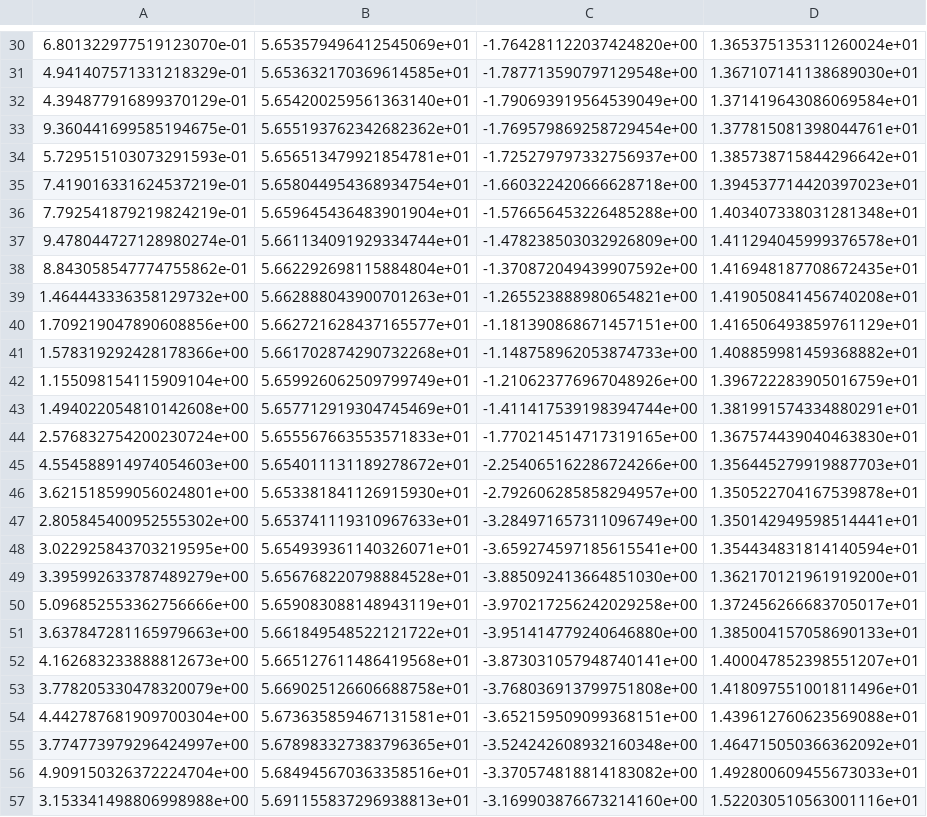
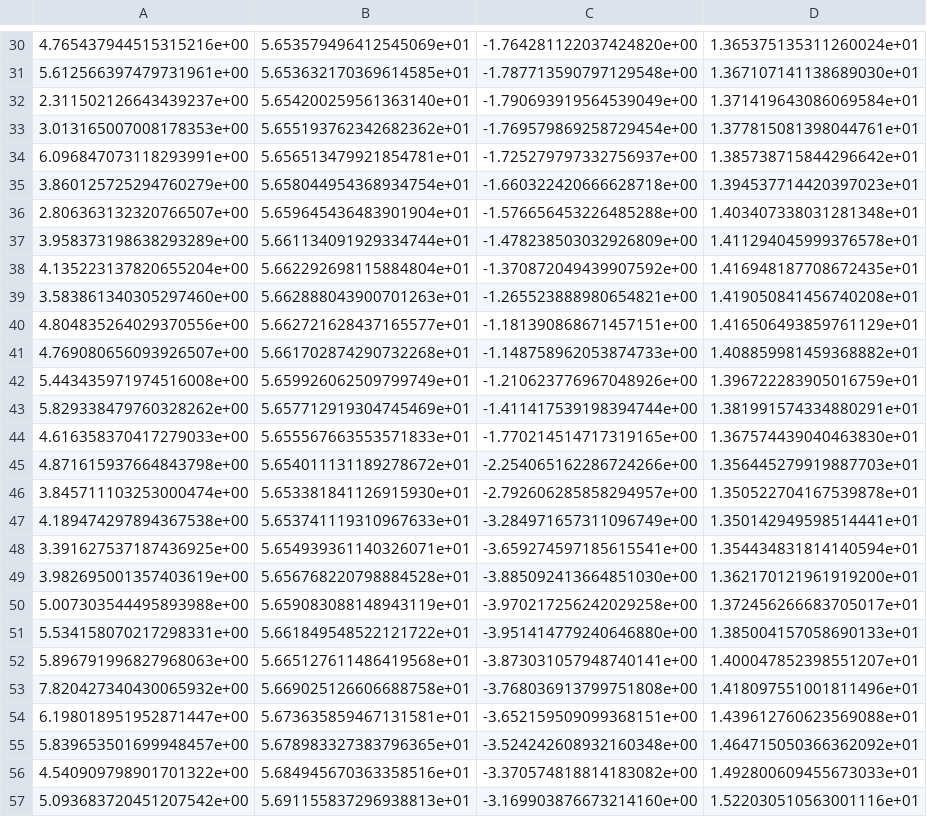
Before and after one commit to FedericoGirlanda/RobustCodesign, a CSV file: data/cart_pole/funnels/Probfunnel.csv, drawn as a sheet; only a part is shown, gaps mark what is left out; the diff covers the shown part only; the diff names each change by its address in the sheet, - before the commit and + after, or states it on an @@ line.

```diff
--- a/data/cart_pole/funnels/Probfunnel.csv
+++ b/data/cart_pole/funnels/Probfunnel.csv
-A30: 6.801322977519123070e-01
+A30: 4.765437944515315216e+00
-A31: 4.941407571331218329e-01
+A31: 5.612566397479731961e+00
-A32: 4.394877916899370129e-01
+A32: 2.311502126643439237e+00
-A33: 9.360441699585194675e-01
+A33: 3.013165007008178353e+00
-A34: 5.729515103073291593e-01
+A34: 6.096847073118293991e+00
-A35: 7.419016331624537219e-01
+A35: 3.860125725294760279e+00
-A36: 7.792541879219824219e-01
+A36: 2.806363132320766507e+00
-A37: 9.478044727128980274e-01
+A37: 3.958373198638293289e+00
-A38: 8.843058547774755862e-01
+A38: 4.135223137820655204e+00
-A39: 1.464443336358129732e+00
+A39: 3.583861340305297460e+00
-A40: 1.709219047890608856e+00
+A40: 4.804835264029370556e+00
-A41: 1.578319292428178366e+00
+A41: 4.769080656093926507e+00
-A42: 1.155098154115909104e+00
+A42: 5.443435971974516008e+00
-A43: 1.494022054810142608e+00
+A43: 5.829338479760328262e+00
-A44: 2.576832754200230724e+00
+A44: 4.616358370417279033e+00
-A45: 4.554588914974054603e+00
+A45: 4.871615937664843798e+00
-A46: 3.621518599056024801e+00
+A46: 3.845711103253000474e+00
-A47: 2.805845400952555302e+00
+A47: 4.189474297894367538e+00
-A48: 3.022925843703219595e+00
+A48: 3.391627537187436925e+00
-A49: 3.395992633787489279e+00
+A49: 3.982695001357403619e+00
-A50: 5.096852553362756666e+00
+A50: 5.007303544495893988e+00
-A51: 3.637847281165979663e+00
+A51: 5.534158070217298331e+00
-A52: 4.162683233888812673e+00
+A52: 5.896791996827968063e+00
-A53: 3.778205330478320079e+00
+A53: 7.820427340430065932e+00
-A54: 4.442787681909700304e+00
+A54: 6.198018951952871447e+00
-A55: 3.774773979296424997e+00
+A55: 5.839653501699948457e+00
-A56: 4.909150326372224704e+00
+A56: 4.540909798901701322e+00
-A57: 3.153341498806998988e+00
+A57: 5.093683720451207542e+00
```
Also changed, not shown: 172 edited cells elsewhere in this file, 24 other files.
